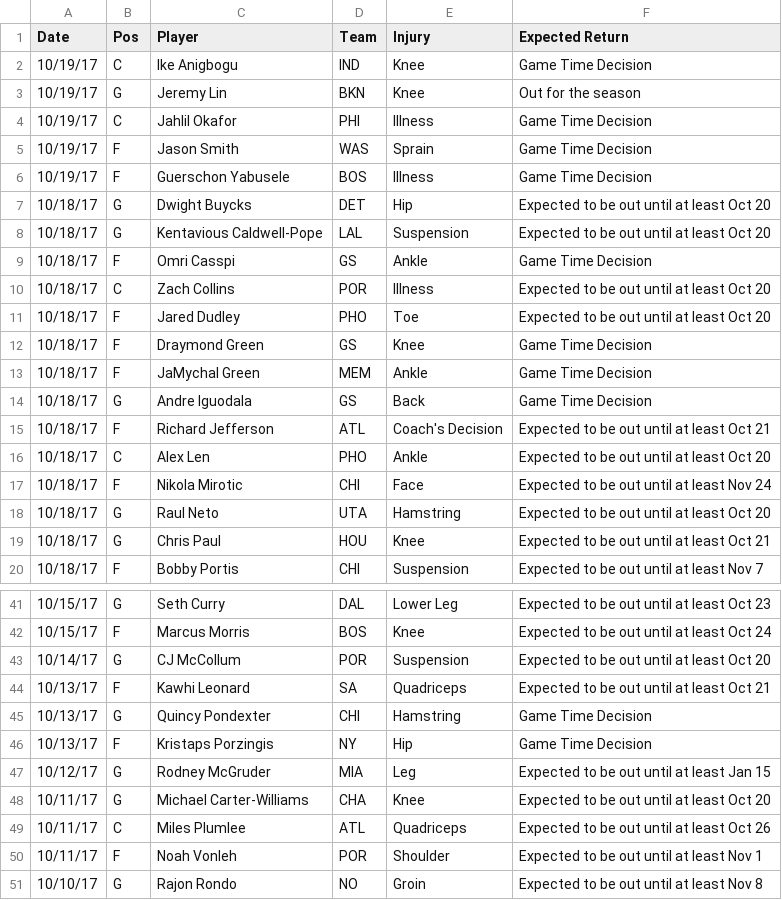
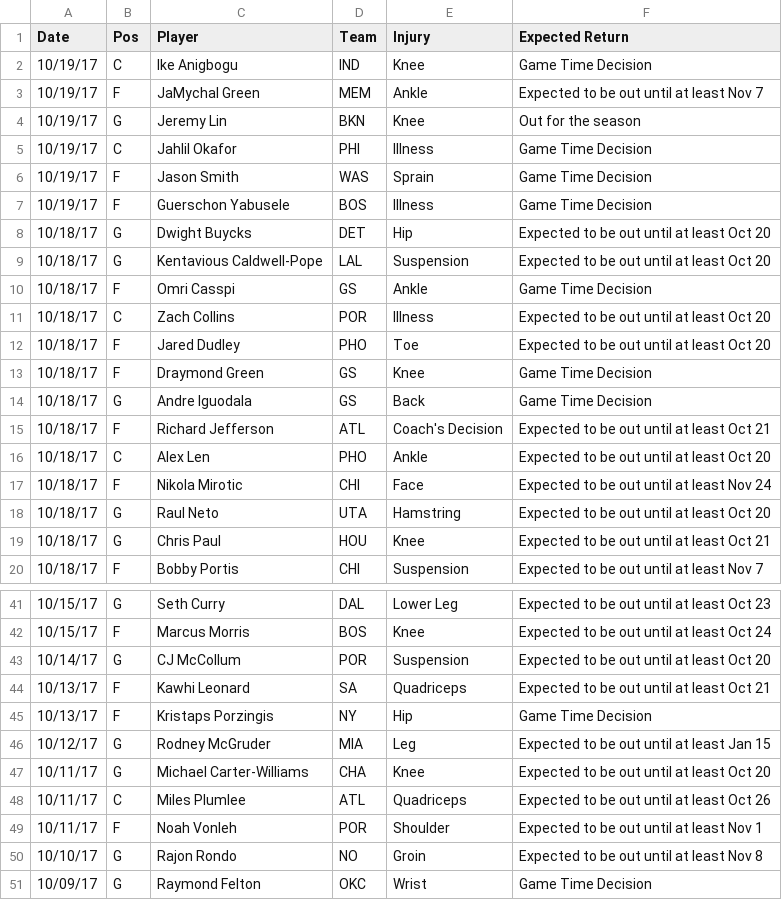
Before and after one commit to RyanOhara/SAM, a CSV file: injury_updates.csv, drawn as a sheet; only a part is shown, gaps mark what is left out; the shorter side is filled out with more unchanged rows.

```diff
--- a/injury_updates.csv
+++ b/injury_updates.csv
@@ -2,2 +2,3 @@ Date,Pos,Player,Team,Injury,Expected Return
 10/19/17,C,Ike Anigbogu,IND,Knee,Game Time Decision
+10/19/17,F,JaMychal Green,MEM,Ankle,Expected to be out until at least Nov 7
 10/19/17,G,Jeremy Lin,BKN,Knee,Out for the season
@@ -12,3 +13,2 @@ Date,Pos,Player,Team,Injury,Expected Return
 10/18/17,F,Draymond Green,GS,Knee,Game Time Decision
-10/18/17,F,JaMychal Green,MEM,Ankle,Game Time Decision
 10/18/17,G,Andre Iguodala,GS,Back,Game Time Decision
@@ -44,3 +44,2 @@ Date,Pos,Player,Team,Injury,Expected Return
 10/13/17,F,Kawhi Leonard,SA,Quadriceps,Expected to be out until at least Oct 21
-10/13/17,G,Quincy Pondexter,CHI,Hamstring,Game Time Decision
 10/13/17,F,Kristaps Porzingis,NY,Hip,Game Time Decision
```
Also changed, not shown: pace_hca.csv, player_updates.csv, 1 other file.
